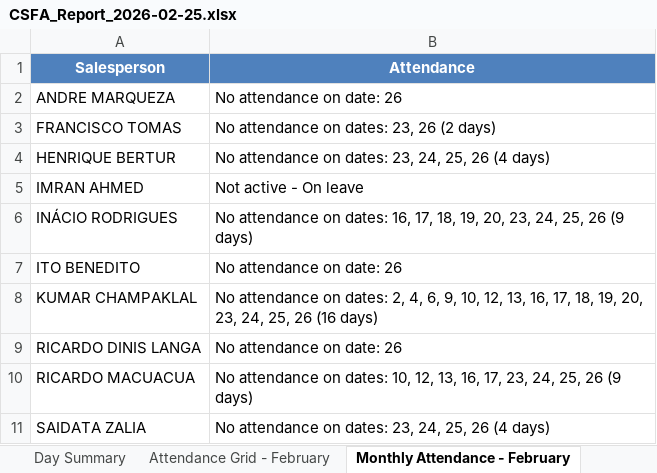
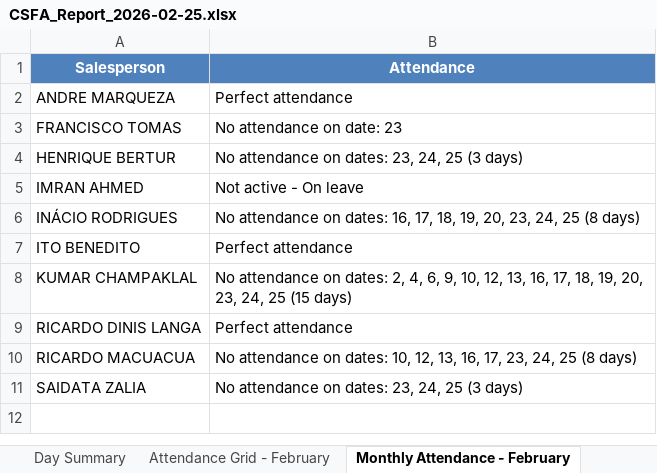
Before and after one commit to guruwalker/csfa-daily-report, an Excel workbook: generated_reports/CSFA_Report_2026-02-25.xlsx, sheet Monthly Attendance - February, drawn as a sheet; values as stored, in another font and other column widths than the file's, no borders; the diff names each change by its address in the sheet, - before the commit and + after, or states it on an @@ line.

```diff
--- a/generated_reports/CSFA_Report_2026-02-25.xlsx (sheet Monthly Attendance - February)
+++ b/generated_reports/CSFA_Report_2026-02-25.xlsx (sheet Monthly Attendance - February)
-B2 (Attendance): No attendance on date: 26
+B2 (Attendance): Perfect attendance
-B3 (Attendance): No attendance on dates: 23, 26 (2 days)
+B3 (Attendance): No attendance on date: 23
-B4 (Attendance): No attendance on dates: 23, 24, 25, 26 (4 days)
+B4 (Attendance): No attendance on dates: 23, 24, 25 (3 days)
-B6 (Attendance): …23, 24, 25, 26 (9 days)
+B6 (Attendance): …23, 24, 25 (8 days)
-B7 (Attendance): No attendance on date: 26
+B7 (Attendance): Perfect attendance
-B8 (Attendance): …23, 24, 25, 26 (16 days)
+B8 (Attendance): …23, 24, 25 (15 days)
-B9 (Attendance): No attendance on date: 26
+B9 (Attendance): Perfect attendance
-B10 (Attendance): …23, 24, 25, 26 (9 days)
+B10 (Attendance): …23, 24, 25 (8 days)
-B11 (Attendance): No attendance on dates: 23, 24, 25, 26 (4 days)
+B11 (Attendance): No attendance on dates: 23, 24, 25 (3 days)
```
Also changed, not shown: Daily_CSFA_Report.xlsx, 5 other files.
